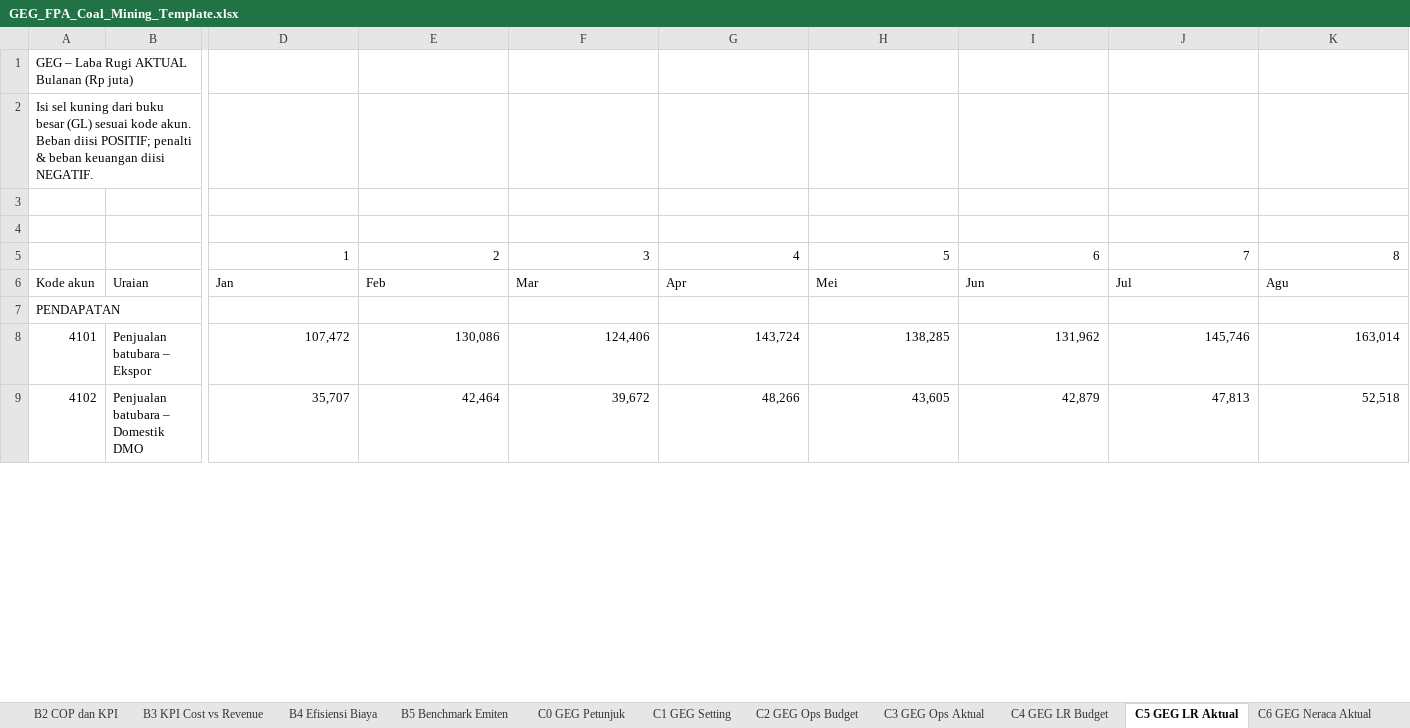
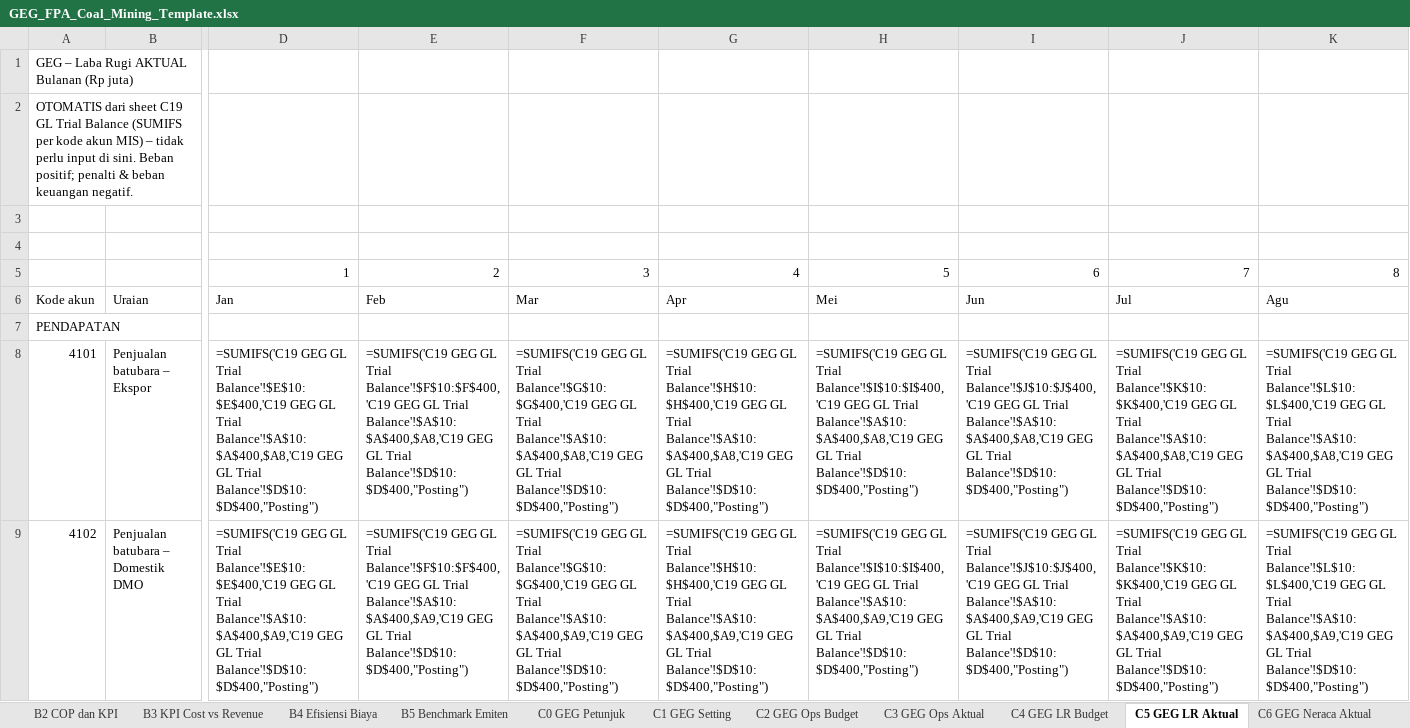
Before and after one commit to Riana-2106/Riana-NextGen-Builders-Final-Project, an Excel workbook: docs/fpa-global-energy-group/GEG_FPA_Coal_Mining_Template.xlsx, sheet C5 GEG LR Aktual, drawn as a sheet; only a part is shown, gaps mark what is left out; values as stored, in another font and other column widths than the file's, no cell formats; formulas without a stored value are shown as written; the diff covers the shown part only; the diff names each change by its address in the sheet, - before the commit and + after, or states it on an @@ line.

```diff
--- a/docs/fpa-global-energy-group/GEG_FPA_Coal_Mining_Template.xlsx (sheet C5 GEG LR Aktual)
+++ b/docs/fpa-global-energy-group/GEG_FPA_Coal_Mining_Template.xlsx (sheet C5 GEG LR Aktual)
-A2: Isi sel kuning dari buku besar (GL) sesuai kode akun. Beban diisi POSITIF; penalti & beban keuangan diisi NEGATIF.
+A2: OTOMATIS dari sheet C19 GL Trial Balance (SUMIFS per kode akun MIS) – tidak perlu input di sini. Beban positif; penalti & beban keuangan negatif.
-D8: 107,472
+D8: =SUMIFS('C19 GEG GL Trial Balance'!$E$10:$E$400,'C19 GEG GL Trial Balance'!$A$10:$A$400,$A8,'C19 GEG GL Trial Balance'!$D$10:$D$400,"Posting")
-E8: 130,086
+E8: =SUMIFS('C19 GEG GL Trial Balance'!$F$10:$F$400,'C19 GEG GL Trial Balance'!$A$10:$A$400,$A8,'C19 GEG GL Trial Balance'!$D$10:$D$400,"Posting")
-F8: 124,406
+F8: =SUMIFS('C19 GEG GL Trial Balance'!$G$10:$G$400,'C19 GEG GL Trial Balance'!$A$10:$A$400,$A8,'C19 GEG GL Trial Balance'!$D$10:$D$400,"Posting")
-G8: 143,724
+G8: =SUMIFS('C19 GEG GL Trial Balance'!$H$10:$H$400,'C19 GEG GL Trial Balance'!$A$10:$A$400,$A8,'C19 GEG GL Trial Balance'!$D$10:$D$400,"Posting")
-H8: 138,285
+H8: =SUMIFS('C19 GEG GL Trial Balance'!$I$10:$I$400,'C19 GEG GL Trial Balance'!$A$10:$A$400,$A8,'C19 GEG GL Trial Balance'!$D$10:$D$400,"Posting")
-I8: 131,962
+I8: =SUMIFS('C19 GEG GL Trial Balance'!$J$10:$J$400,'C19 GEG GL Trial Balance'!$A$10:$A$400,$A8,'C19 GEG GL Trial Balance'!$D$10:$D$400,"Posting")
-J8: 145,746
+J8: =SUMIFS('C19 GEG GL Trial Balance'!$K$10:$K$400,'C19 GEG GL Trial Balance'!$A$10:$A$400,$A8,'C19 GEG GL Trial Balance'!$D$10:$D$400,"Posting")
-K8: 163,014
+K8: =SUMIFS('C19 GEG GL Trial Balance'!$L$10:$L$400,'C19 GEG GL Trial Balance'!$A$10:$A$400,$A8,'C19 GEG GL Trial Balance'!$D$10:$D$400,"Posting")
-D9: 35,707
+D9: =SUMIFS('C19 GEG GL Trial Balance'!$E$10:$E$400,'C19 GEG GL Trial Balance'!$A$10:$A$400,$A9,'C19 GEG GL Trial Balance'!$D$10:$D$400,"Posting")
-E9: 42,464
+E9: =SUMIFS('C19 GEG GL Trial Balance'!$F$10:$F$400,'C19 GEG GL Trial Balance'!$A$10:$A$400,$A9,'C19 GEG GL Trial Balance'!$D$10:$D$400,"Posting")
-F9: 39,672
+F9: =SUMIFS('C19 GEG GL Trial Balance'!$G$10:$G$400,'C19 GEG GL Trial Balance'!$A$10:$A$400,$A9,'C19 GEG GL Trial Balance'!$D$10:$D$400,"Posting")
-G9: 48,266
+G9: =SUMIFS('C19 GEG GL Trial Balance'!$H$10:$H$400,'C19 GEG GL Trial Balance'!$A$10:$A$400,$A9,'C19 GEG GL Trial Balance'!$D$10:$D$400,"Posting")
-H9: 43,605
+H9: =SUMIFS('C19 GEG GL Trial Balance'!$I$10:$I$400,'C19 GEG GL Trial Balance'!$A$10:$A$400,$A9,'C19 GEG GL Trial Balance'!$D$10:$D$400,"Posting")
-I9: 42,879
+I9: =SUMIFS('C19 GEG GL Trial Balance'!$J$10:$J$400,'C19 GEG GL Trial Balance'!$A$10:$A$400,$A9,'C19 GEG GL Trial Balance'!$D$10:$D$400,"Posting")
-J9: 47,813
+J9: =SUMIFS('C19 GEG GL Trial Balance'!$K$10:$K$400,'C19 GEG GL Trial Balance'!$A$10:$A$400,$A9,'C19 GEG GL Trial Balance'!$D$10:$D$400,"Posting")
-K9: 52,518
+K9: =SUMIFS('C19 GEG GL Trial Balance'!$L$10:$L$400,'C19 GEG GL Trial Balance'!$A$10:$A$400,$A9,'C19 GEG GL Trial Balance'!$D$10:$D$400,"Posting")
```
Also changed, not shown: 560 edited cells elsewhere in this sheet, sheet C4 GEG LR Budget, sheet C13 GEG Financial Highlight, sheet Cover, sheet C0 GEG Petunjuk, other sheet tabs, cell formats, charts or pictures.
